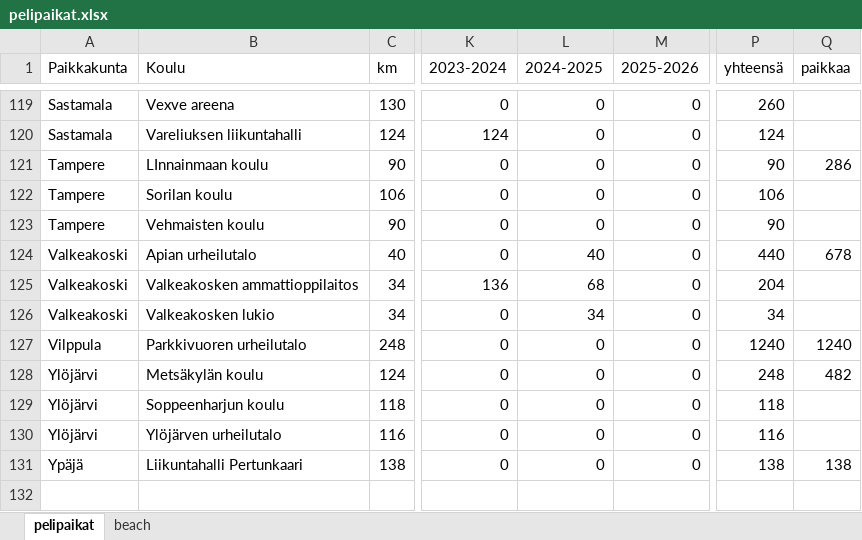
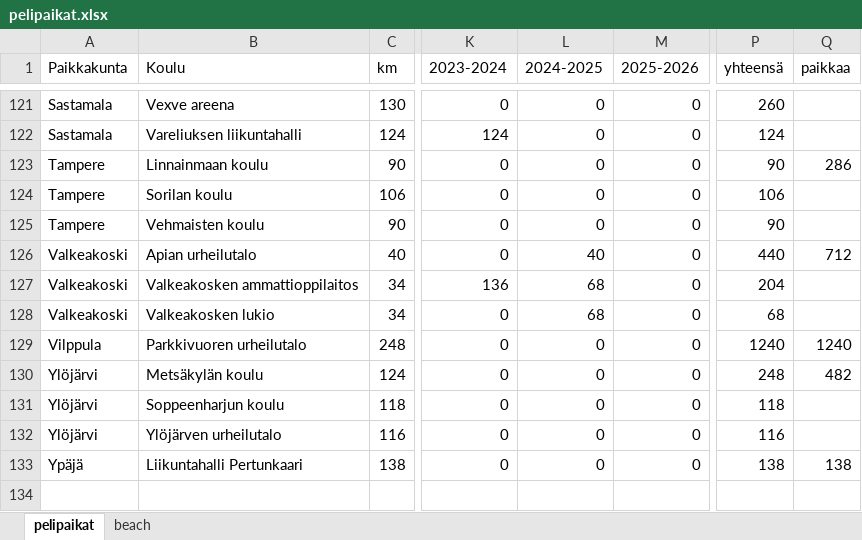
Before and after one commit to jkatoper/kaudet, an Excel workbook: pelipaikat.xlsx, sheet pelipaikat, drawn as a sheet; only a part is shown, gaps mark what is left out; values as stored, in another font and other column widths than the file's, no cell formats; addresses are those after the commit; the diff covers the shown part only; the diff names each change by its address in the sheet, - before the commit and + after, or states it on an @@ line.

Commit message:
pelipaikat updated

```diff
--- a/pelipaikat.xlsx (sheet pelipaikat)
+++ b/pelipaikat.xlsx (sheet pelipaikat)
-B123 (Koulu): LInnainmaan koulu
+B123 (Koulu): Linnainmaan koulu
-Q126 (paikkaa): 678
+Q126 (paikkaa): 712
-L128 (2024-2025): 34
+L128 (2024-2025): 68
-P128 (yhteensä): 34
+P128 (yhteensä): 68
```
Also changed, not shown: 2 added rows and 18 edited cells elsewhere in this sheet, cell formats, formulas that keep their value, 4 other files.
